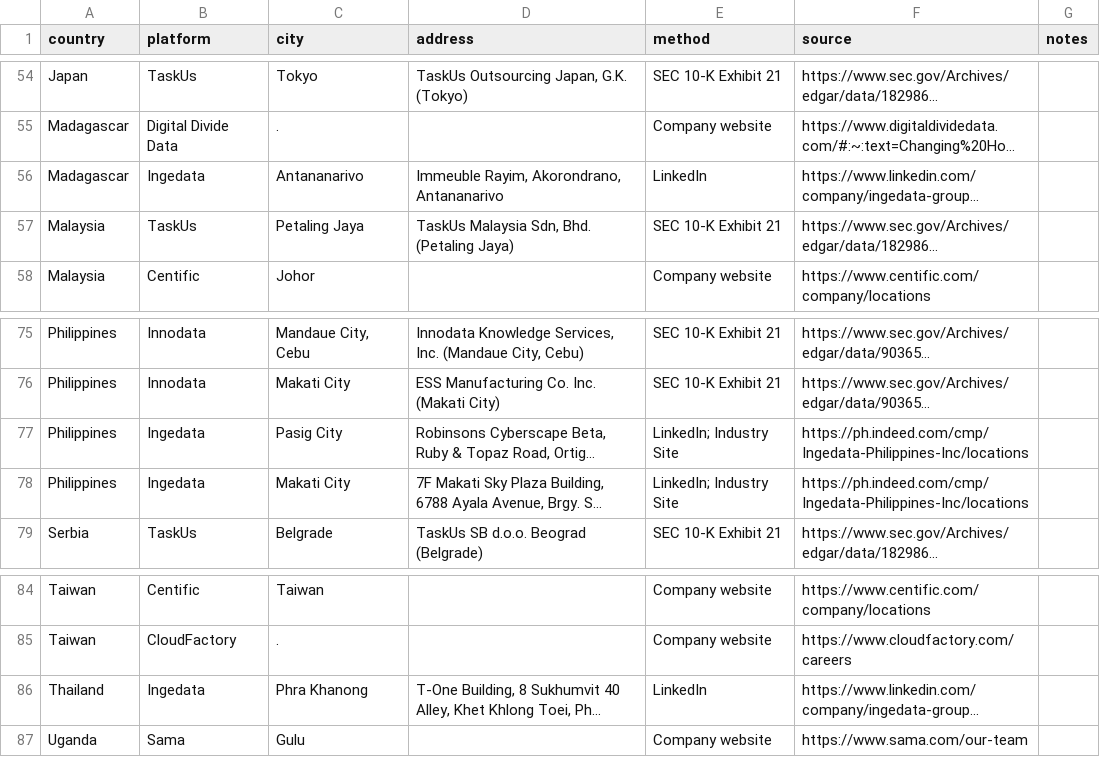
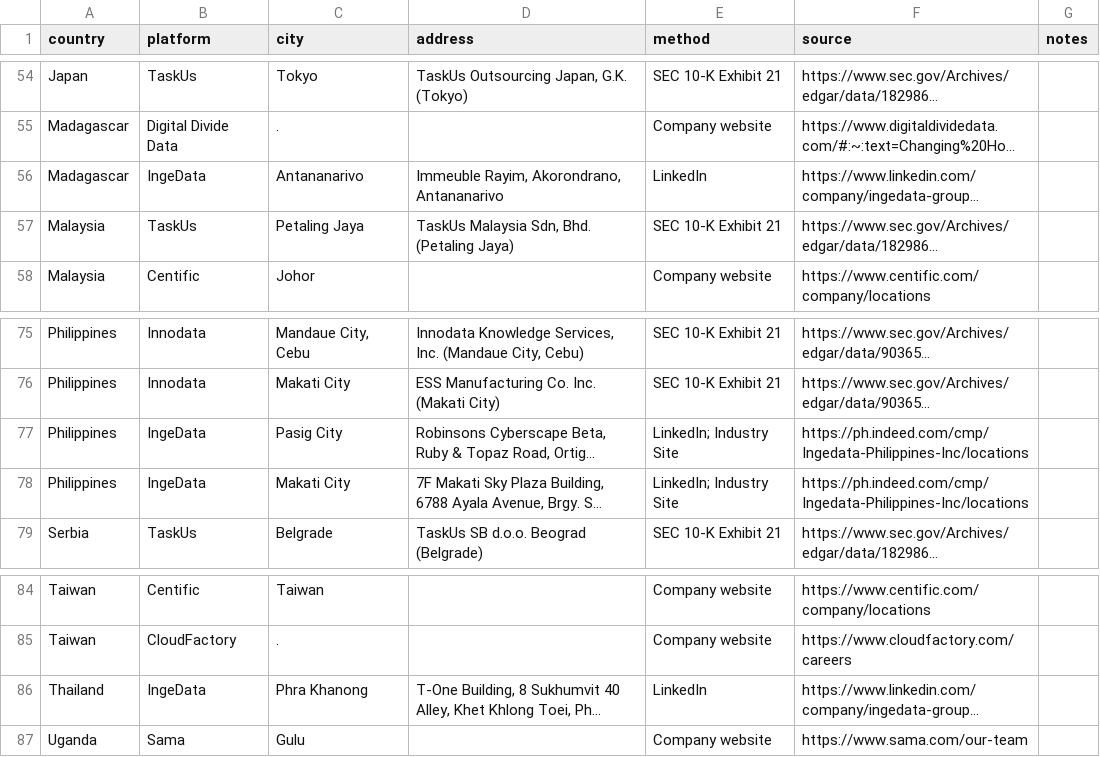
Before and after one commit to cunyan-ma/dal-data, a CSV file: data/raw - worker-locations.csv, drawn as a sheet; only a part is shown, gaps mark what is left out; long unchanged cells end in …; the diff names each change by its address in the sheet, - before the commit and + after, or states it on an @@ line.

```diff
--- a/data/raw - worker-locations.csv
+++ b/data/raw - worker-locations.csv
-B56 (platform): Ingedata
+B56 (platform): IngeData
-B77:B78 (platform): Ingedata
+B77:B78 (platform): IngeData
-B86 (platform): Ingedata
+B86 (platform): IngeData
```
Also changed, not shown: dal-platforms.csv, data/raw - dal-platforms.csv, 12 other files.
